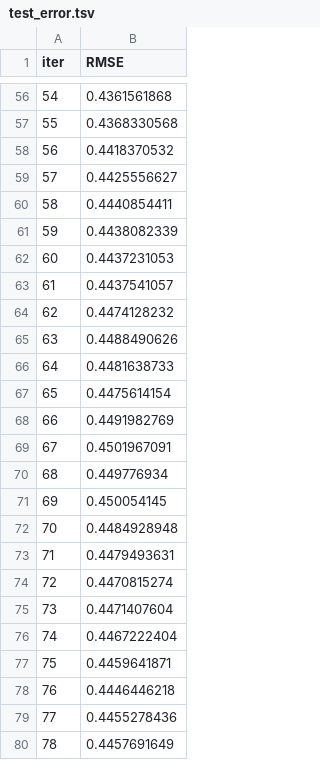
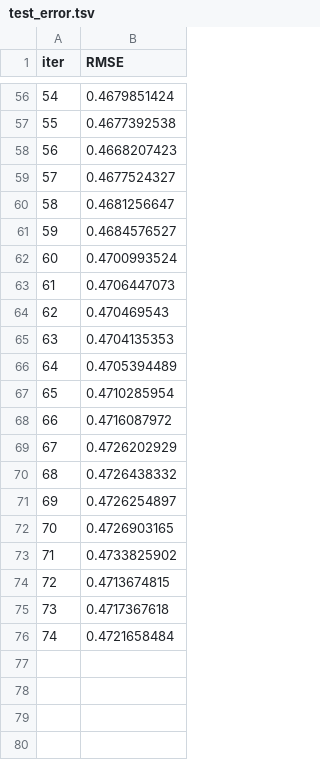
Before and after one commit to LeonArif/SSDS_Dikeri-Leon, a TSV file: ivant/catboost_info/test_error.tsv, drawn as a sheet; only a part is shown, gaps mark what is left out; the diff covers the shown part only.

```diff
--- a/ivant/catboost_info/test_error.tsv
+++ b/ivant/catboost_info/test_error.tsv
@@ -56,25 +56,21 @@ iter	RMSE
-54	0.4361561868
-55	0.4368330568
-56	0.4418370532
-57	0.4425556627
-58	0.4440854411
-59	0.4438082339
-60	0.4437231053
-61	0.4437541057
-62	0.4474128232
-63	0.4488490626
-64	0.4481638733
-65	0.4475614154
-66	0.4491982769
-67	0.4501967091
-68	0.449776934
-69	0.450054145
-70	0.4484928948
-71	0.4479493631
-72	0.4470815274
-73	0.4471407604
-74	0.4467222404
-75	0.4459641871
-76	0.4446446218
-77	0.4455278436
-78	0.4457691649
+54	0.4679851424
+55	0.4677392538
+56	0.4668207423
+57	0.4677524327
+58	0.4681256647
+59	0.4684576527
+60	0.4700993524
+61	0.4706447073
+62	0.470469543
+63	0.4704135353
+64	0.4705394489
+65	0.4710285954
+66	0.4716087972
+67	0.4726202929
+68	0.4726438332
+69	0.4726254897
+70	0.4726903165
+71	0.4733825902
+72	0.4713674815
+73	0.4717367618
+74	0.4721658484
```
Also changed, not shown: 54 edited cells elsewhere in this file, ivant/catboost_info/learn_error.tsv, ivant/catboost_info/time_left.tsv, 8 other files.
